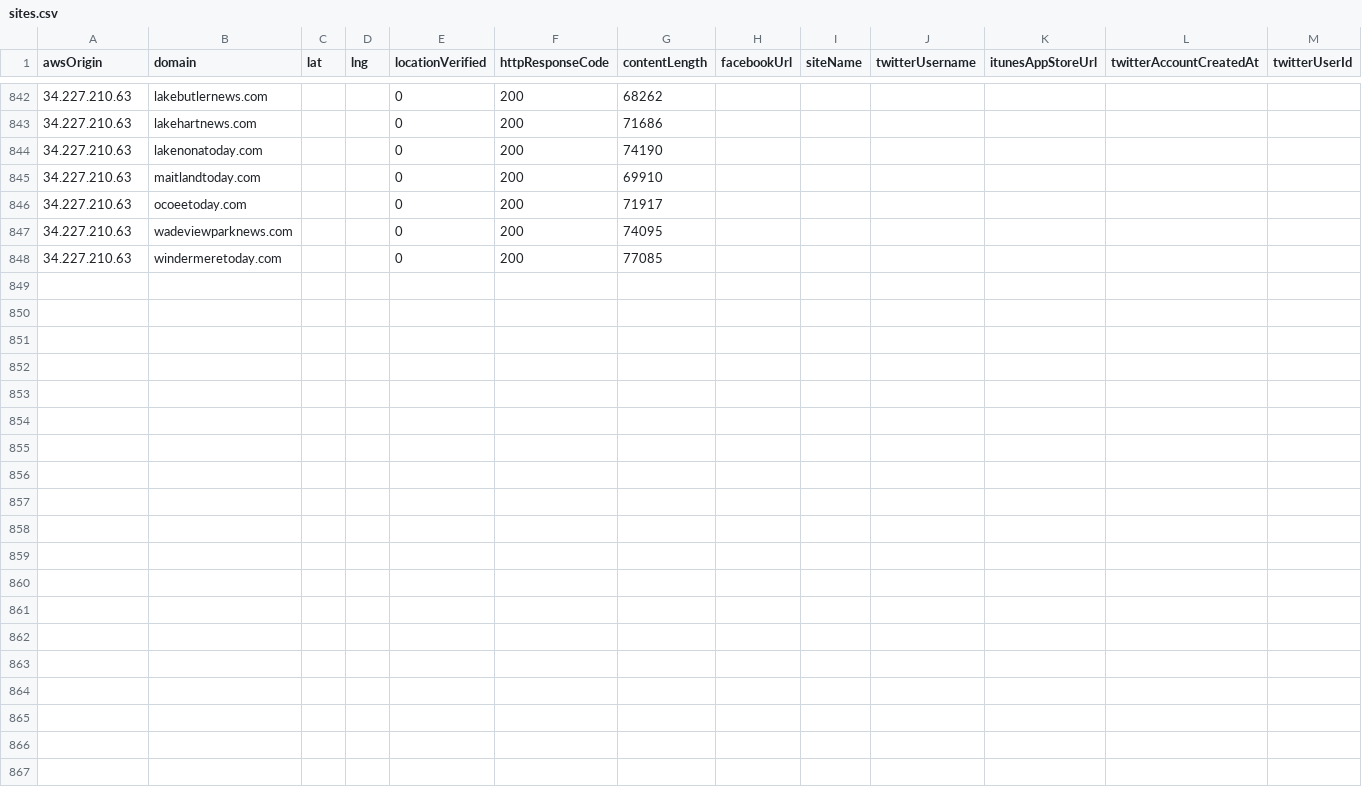
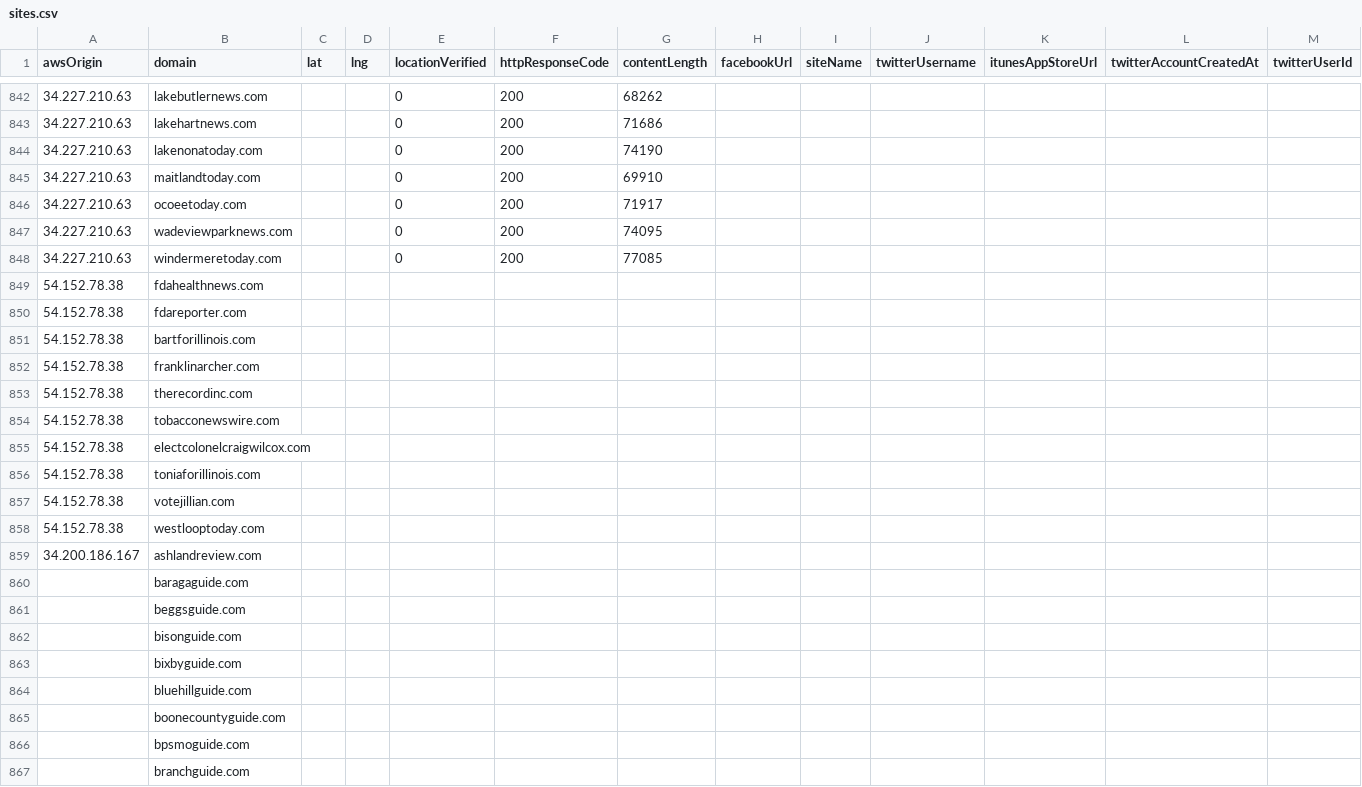
Before and after one commit to MassMove/AttackVectors, a CSV file: LocalJournals/sites.csv, drawn as a sheet; only a part is shown, gaps mark what is left out; rows hold the shown columns only; the diff covers the shown part only; the diff names each change by its address in the sheet, - before the commit and + after, or states it on an @@ line.

Commit message:
Add 100 domains listed under franklinarcher

```diff
--- a/LocalJournals/sites.csv
+++ b/LocalJournals/sites.csv
+row 849: 54.152.78.38 | fdahealthnews.com
+row 850: 54.152.78.38 | fdareporter.com
+row 851: 54.152.78.38 | bartforillinois.com
+row 852: 54.152.78.38 | franklinarcher.com
+row 853: 54.152.78.38 | therecordinc.com
+row 854: 54.152.78.38 | tobacconewswire.com
+row 855: 54.152.78.38 | electcolonelcraigwilcox.com
+row 856: 54.152.78.38 | toniaforillinois.com
+row 857: 54.152.78.38 | votejillian.com
+row 858: 54.152.78.38 | westlooptoday.com
+row 859: 34.200.186.167 | ashlandreview.com
+row 860:  | baragaguide.com
+row 861:  | beggsguide.com
+row 862:  | bisonguide.com
+row 863:  | bixbyguide.com
+row 864:  | bluehillguide.com
+row 865:  | boonecountyguide.com
+row 866:  | bpsmoguide.com
+row 867:  | branchguide.com
```
Also changed, not shown: 81 added rows elsewhere in this file, 2 other files.
